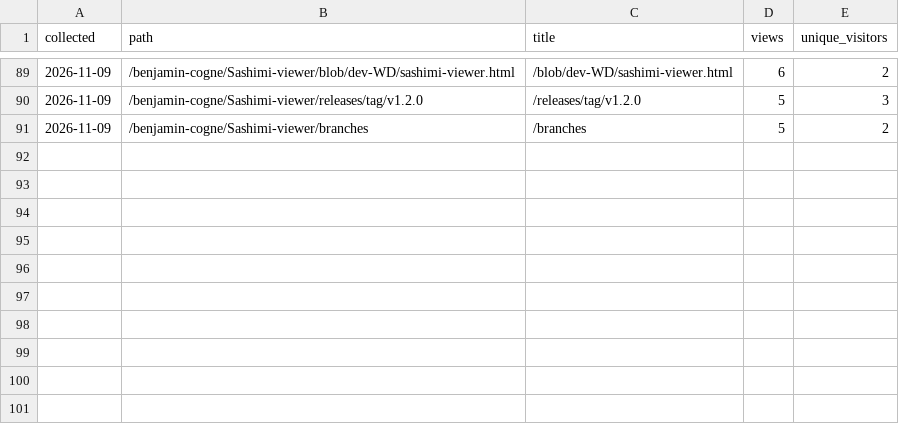
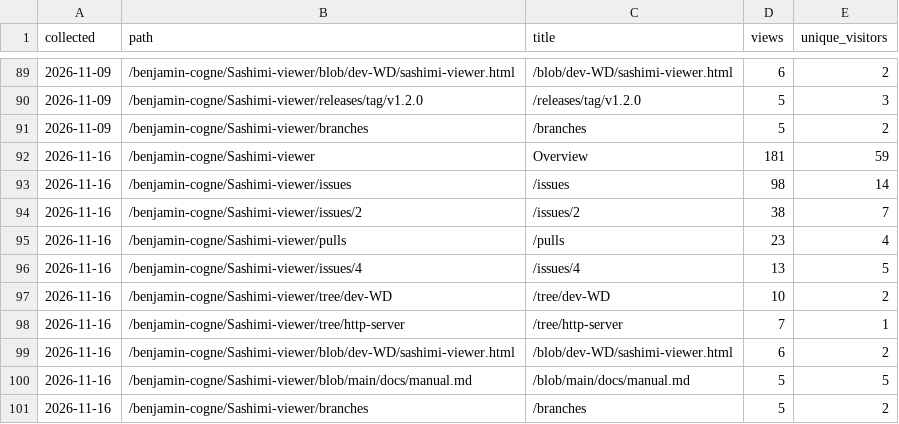
Before and after one commit to benjamin-cogne/Sashimi-viewer, a CSV file: docs/stats/paths.csv, drawn as a sheet; only a part is shown, gaps mark what is left out; the diff names each change by its address in the sheet, - before the commit and + after, or states it on an @@ line.

```diff
--- a/docs/stats/paths.csv
+++ b/docs/stats/paths.csv
+row 92: 2026-11-16 | /benjamin-cogne/Sashimi-viewer | Overview | 181 | 59
+row 93: 2026-11-16 | /benjamin-cogne/Sashimi-viewer/issues | /issues | 98 | 14
+row 94: 2026-11-16 | /benjamin-cogne/Sashimi-viewer/issues/2 | /issues/2 | 38 | 7
+row 95: 2026-11-16 | /benjamin-cogne/Sashimi-viewer/pulls | /pulls | 23 | 4
+row 96: 2026-11-16 | /benjamin-cogne/Sashimi-viewer/issues/4 | /issues/4 | 13 | 5
+row 97: 2026-11-16 | /benjamin-cogne/Sashimi-viewer/tree/dev-WD | /tree/dev-WD | 10 | 2
+row 98: 2026-11-16 | /benjamin-cogne/Sashimi-viewer/tree/http-server | /tree/http-server | 7 | 1
+row 99: 2026-11-16 | /benjamin-cogne/Sashimi-viewer/blob/dev-WD/sashimi-viewer.html | /blob/dev-WD/sashimi-viewer.html | 6 | 2
+row 100: 2026-11-16 | /benjamin-cogne/Sashimi-viewer/blob/main/docs/manual.md | /blob/main/docs/manual.md | 5 | 5
+row 101: 2026-11-16 | /benjamin-cogne/Sashimi-viewer/branches | /branches | 5 | 2
```
Also changed, not shown: docs/stats/clones.csv, docs/stats/referrers.csv, 2 other files.
